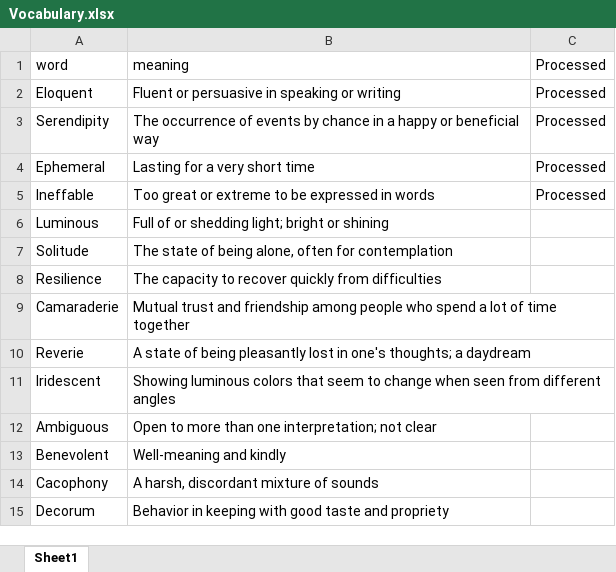
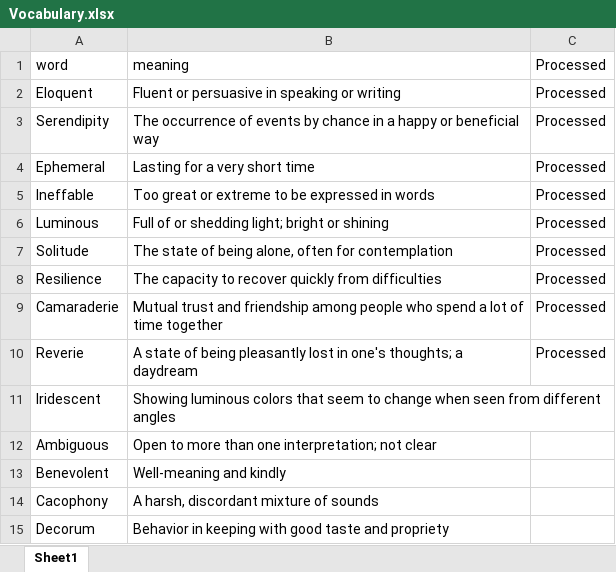
Before and after one commit to BalramIngale841/VocabularyAutomation, an Excel workbook: Vocabulary.xlsx, sheet Sheet1, drawn as a sheet; only a part is shown; values as stored, in another font and other column widths than the file's, no borders; the diff names each change by its address in the sheet, - before the commit and + after, or states it on an @@ line.

Commit message:
Updated processed vocabulary rows

```diff
--- a/Vocabulary.xlsx (sheet Sheet1)
+++ b/Vocabulary.xlsx (sheet Sheet1)
-C6:C10: (empty)
+C6:C10: Processed
```
